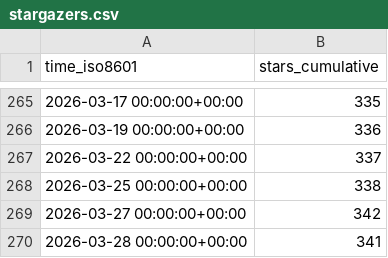
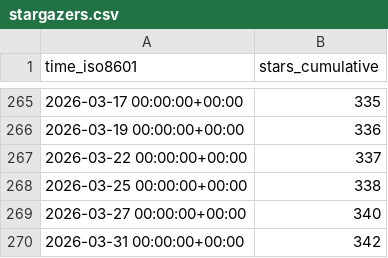
Before and after one commit to MFlowCode/stats, a CSV file: MFlowCode/MFC/ghrs-data/stargazers.csv, drawn as a sheet; only a part is shown, gaps mark what is left out.

```diff
--- a/MFlowCode/MFC/ghrs-data/stargazers.csv
+++ b/MFlowCode/MFC/ghrs-data/stargazers.csv
@@ -268,3 +268,3 @@ time_iso8601,stars_cumulative
 2026-03-25 00:00:00+00:00,338
-2026-03-27 00:00:00+00:00,342
-2026-03-28 00:00:00+00:00,341
+2026-03-27 00:00:00+00:00,340
+2026-03-31 00:00:00+00:00,342
```
